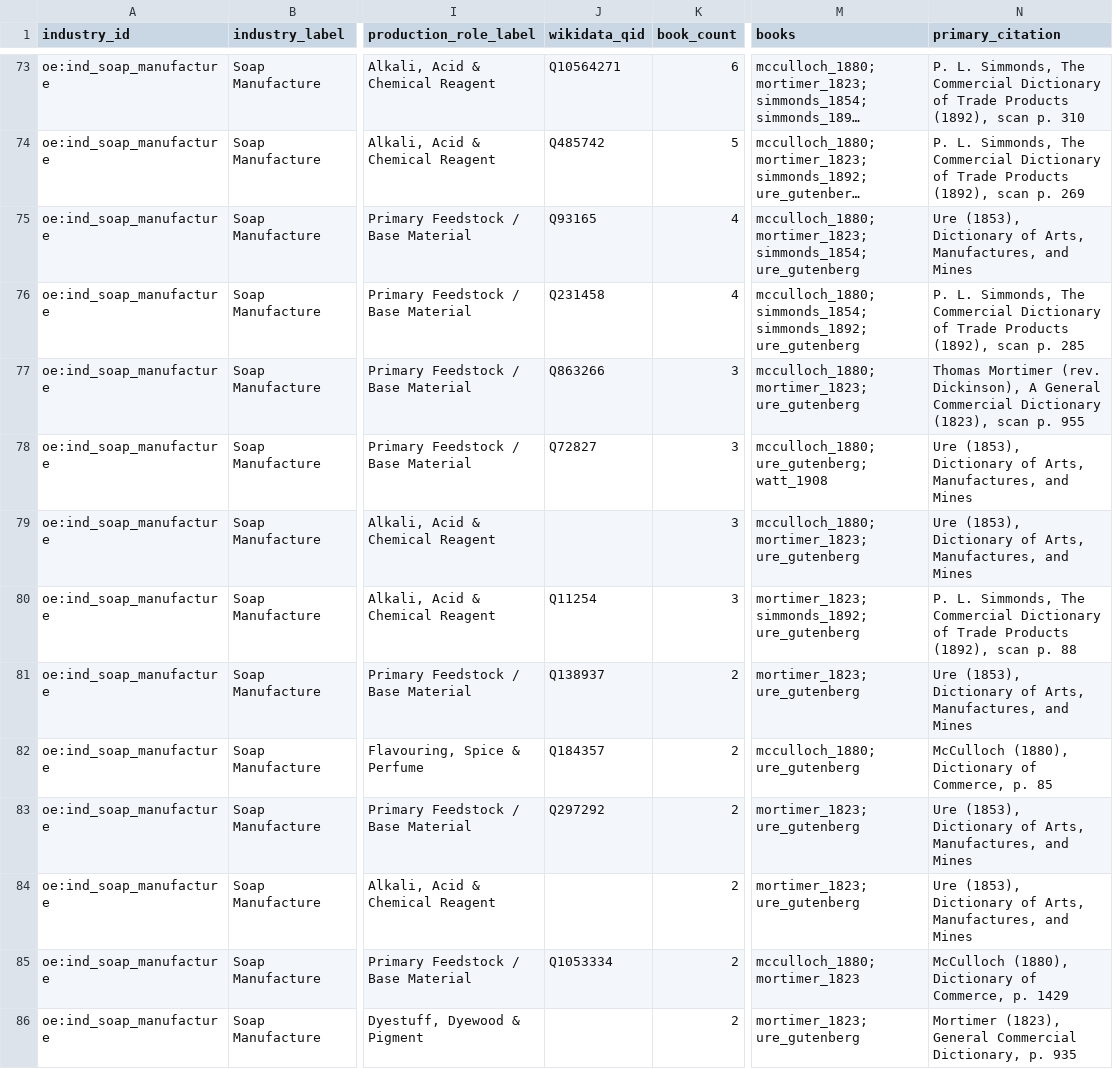
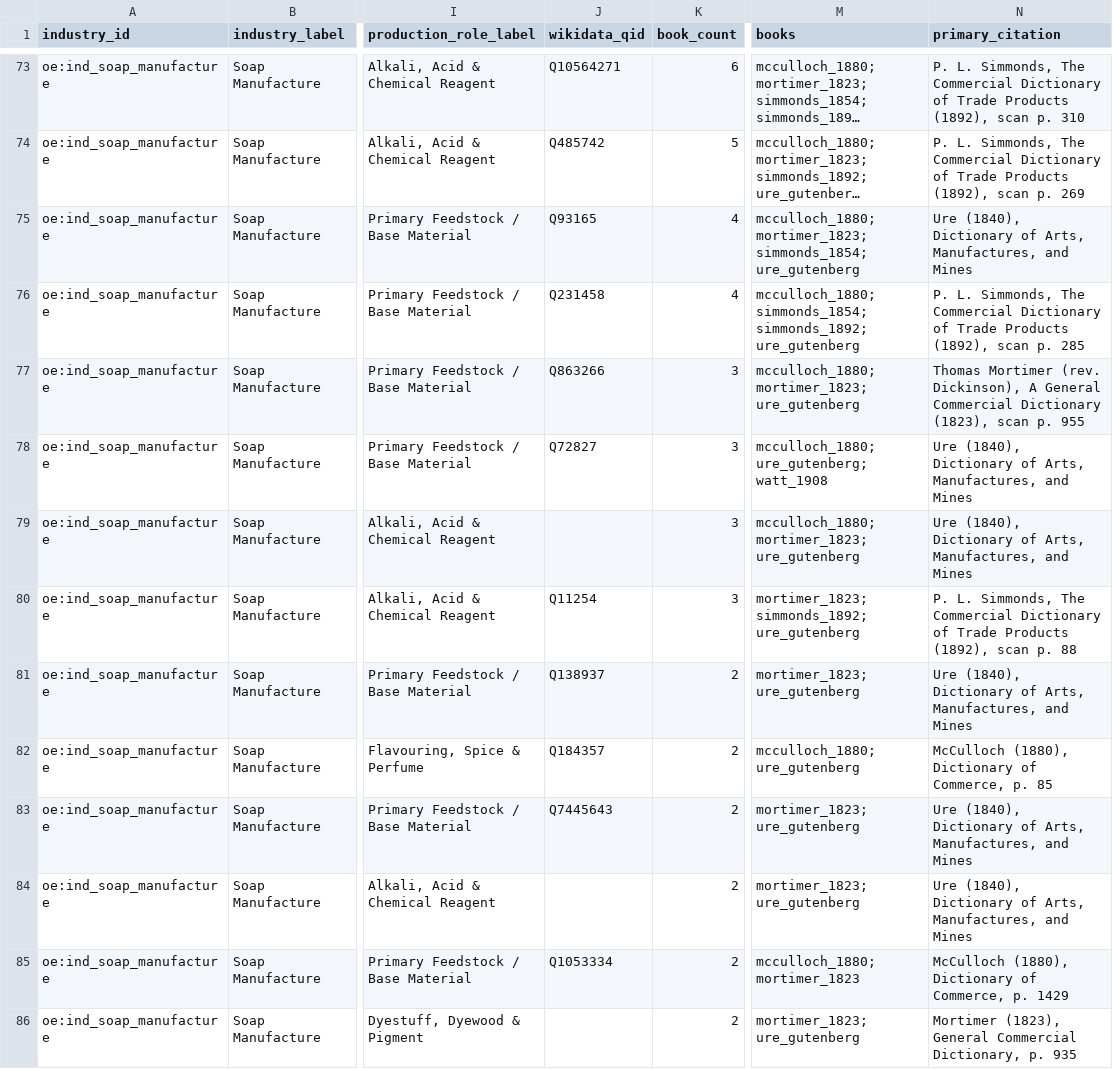
Before and after one commit to jburnford/spark-drive-archive, a TSV file: human_trade/layer1_human/grounding/end_use_pilot_links.tsv, drawn as a sheet; only a part is shown, gaps mark what is left out; long unchanged cells end in …; the diff covers the shown part only; the diff names each change by its address in the sheet, - before the commit and + after, or states it on an @@ line.

```diff
--- a/human_trade/layer1_human/grounding/end_use_pilot_links.tsv
+++ b/human_trade/layer1_human/grounding/end_use_pilot_links.tsv
-N75 (primary_citation): Ure (1853), Dictionary of…
+N75 (primary_citation): Ure (1840), Dictionary of…
-N78:N79 (primary_citation): Ure (1853), Dictionary of…
+N78:N79 (primary_citation): Ure (1840), Dictionary of…
-N81 (primary_citation): Ure (1853), Dictionary of…
+N81 (primary_citation): Ure (1840), Dictionary of…
-J83 (wikidata_qid): Q297292
+J83 (wikidata_qid): Q7445643
-N83:N84 (primary_citation): Ure (1853), Dictionary of…
+N83:N84 (primary_citation): Ure (1840), Dictionary of…
```
Also changed, not shown: 48 edited cells elsewhere in this file, human_trade/layer1_human/grounding/commodities_mappings.sssom.tsv, 34 other files.
